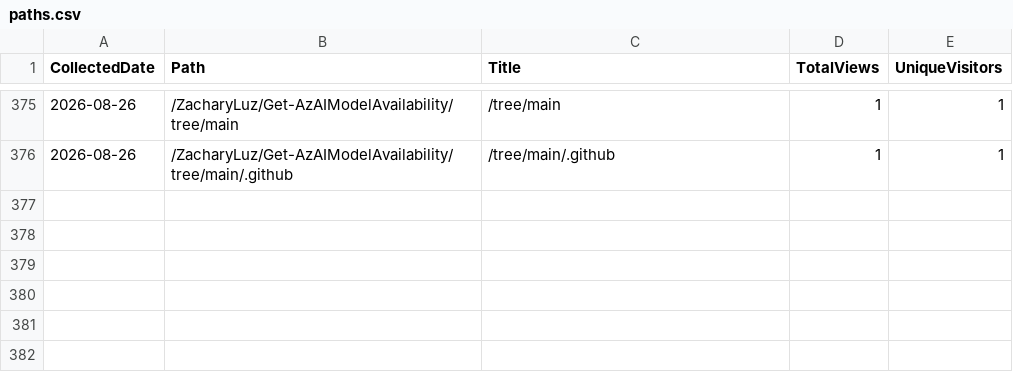
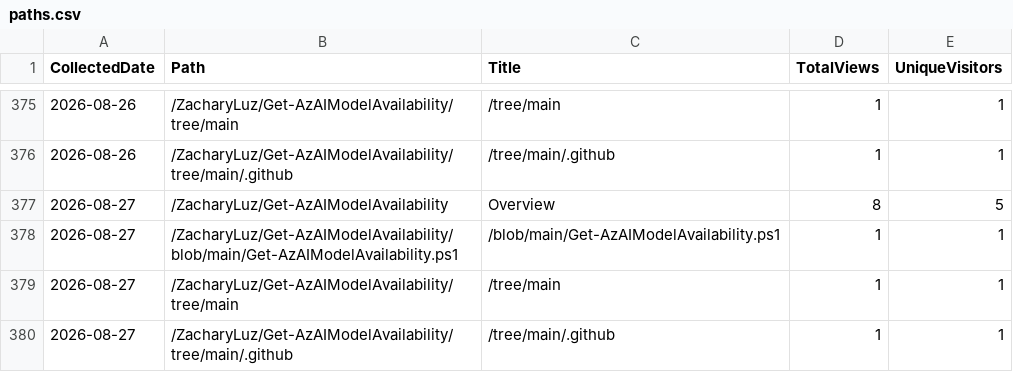
Before and after one commit to ZacharyLuz/Get-AzAIModelAvailability, a CSV file: data/paths.csv, drawn as a sheet; only a part is shown, gaps mark what is left out.

```diff
--- a/data/paths.csv
+++ b/data/paths.csv
@@ -376 +376,5 @@ CollectedDate,Path,Title,TotalViews,UniqueVisitors
 "2026-08-26","/ZacharyLuz/Get-AzAIModelAvailability/tree/main/.github","/tree/main/.github",1,1
+"2026-08-27","/ZacharyLuz/Get-AzAIModelAvailability","Overview",8,5
+"2026-08-27","/ZacharyLuz/Get-AzAIModelAvailability/blob/main/Get-AzAIModelAvailability.ps1","/blob/main/Get-AzAIModelAvailability.ps1",1,1
+"2026-08-27","/ZacharyLuz/Get-AzAIModelAvailability/tree/main","/tree/main",1,1
+"2026-08-27","/ZacharyLuz/Get-AzAIModelAvailability/tree/main/.github","/tree/main/.github",1,1
```
Also changed, not shown: data/clones.csv, data/referrers.csv, 5 other files.
